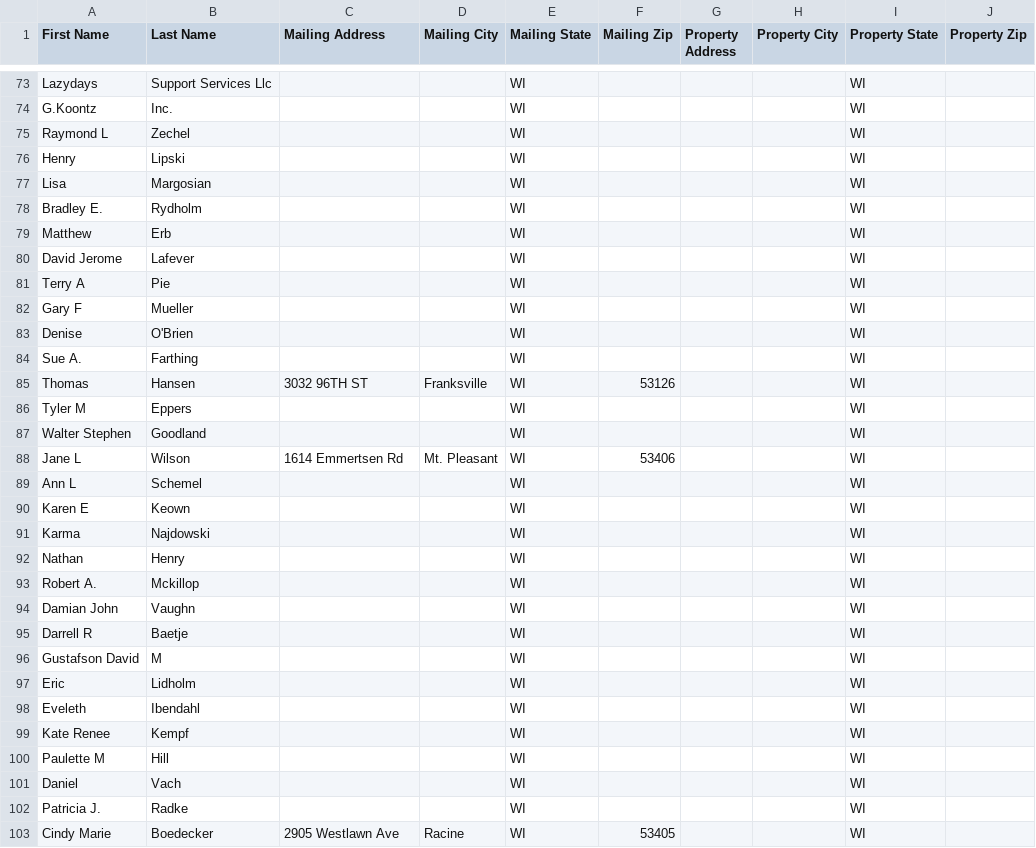
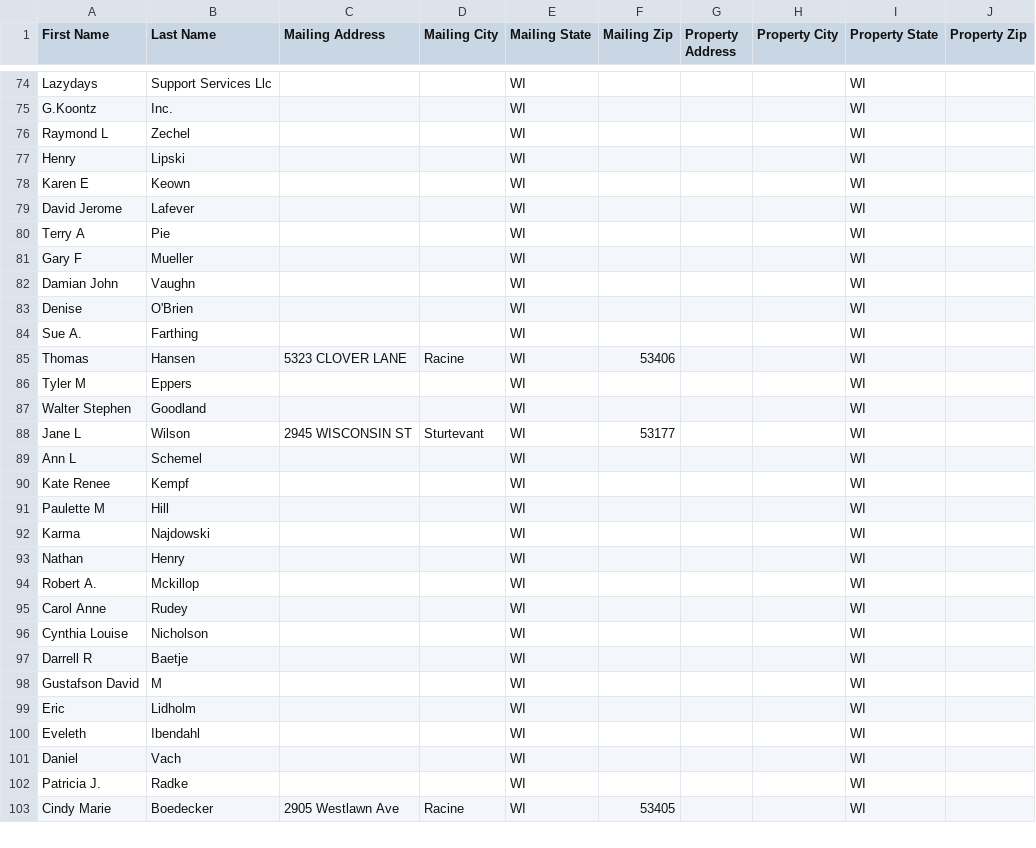
Before and after one commit to Sellmyhousefast247/Racine-leads, a CSV file: data/skiptrace_export.csv, drawn as a sheet; only a part is shown, gaps mark what is left out; the diff covers the shown part only.

```diff
--- a/data/skiptrace_export.csv
+++ b/data/skiptrace_export.csv
@@ -76,5 +77,3 @@ Raymond L,Zechel,,,WI,,,,WI,
 Henry,Lipski,,,WI,,,,WI,
-Lisa,Margosian,,,WI,,,,WI,
-Bradley E.,Rydholm,,,WI,,,,WI,
-Matthew,Erb,,,WI,,,,WI,
+Karen E,Keown,,,WI,,,,WI,
 David Jerome,Lafever,,,WI,,,,WI,
@@ -82,10 +81,12 @@ Terry A,Pie,,,WI,,,,WI,
 Gary F,Mueller,,,WI,,,,WI,
+Damian John,Vaughn,,,WI,,,,WI,
 Denise,O'Brien,,,WI,,,,WI,
 Sue A.,Farthing,,,WI,,,,WI,
-Thomas,Hansen,3032 96TH ST,Franksville,WI,53126,,,WI,
+Thomas,Hansen,5323 CLOVER LANE,Racine,WI,53406,,,WI,
 Tyler M,Eppers,,,WI,,,,WI,
 Walter Stephen,Goodland,,,WI,,,,WI,
-Jane L,Wilson,1614 Emmertsen Rd,Mt. Pleasant,WI,53406,,,WI,
+Jane L,Wilson,2945 WISCONSIN ST,Sturtevant,WI,53177,,,WI,
 Ann L,Schemel,,,WI,,,,WI,
-Karen E,Keown,,,WI,,,,WI,
+Kate Renee,Kempf,,,WI,,,,WI,
+Paulette M,Hill,,,WI,,,,WI,
 Karma,Najdowski,,,WI,,,,WI,
@@ -93,3 +94,4 @@ Nathan,Henry,,,WI,,,,WI,
 Robert A.,Mckillop,,,WI,,,,WI,
-Damian John,Vaughn,,,WI,,,,WI,
+Carol Anne,Rudey,,,WI,,,,WI,
+Cynthia Louise,Nicholson,,,WI,,,,WI,
 Darrell R,Baetje,,,WI,,,,WI,
@@ -98,4 +100,2 @@ Eric,Lidholm,,,WI,,,,WI,
 Eveleth,Ibendahl,,,WI,,,,WI,
-Kate Renee,Kempf,,,WI,,,,WI,
-Paulette M,Hill,,,WI,,,,WI,
 Daniel,Vach,,,WI,,,,WI,
```
Also changed, not shown: 3 added rows, 8 removed rows, 31 moved rows and 3 edited cells elsewhere in this file, data/ghl_export.csv, 3 other files.
